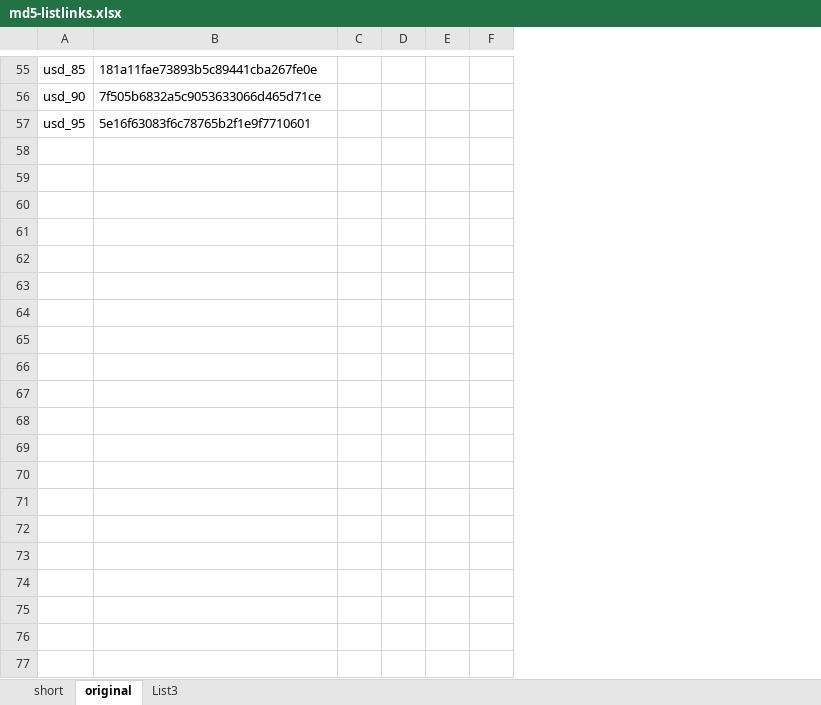
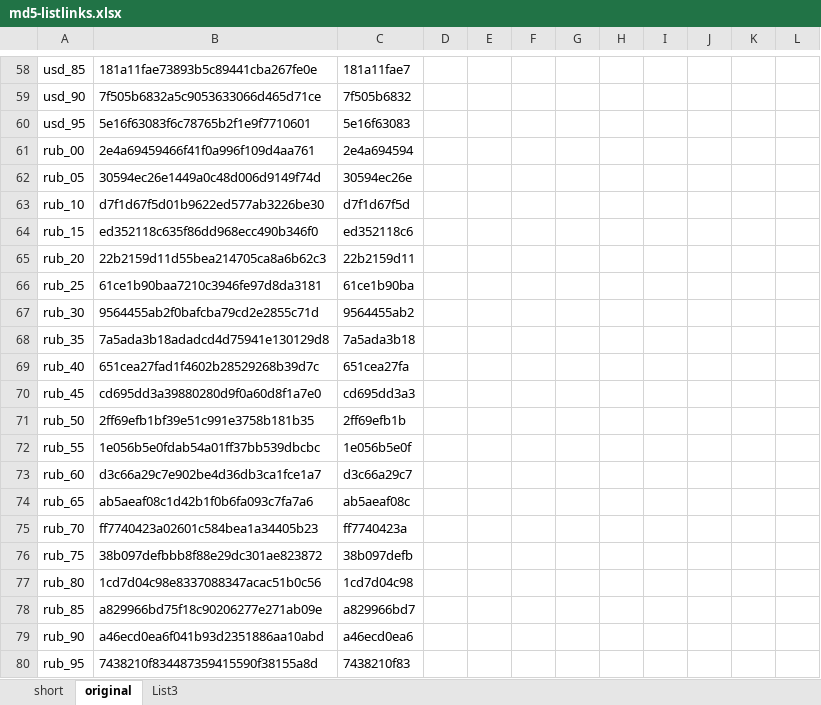
Before and after one commit to afatoga/wp-custom-rest-api-plugin, an Excel workbook: md5-listlinks.xlsx, sheet original, drawn as a sheet; only a part is shown, gaps mark what is left out; values as stored, in another font and other column widths than the file's, no borders; removed rows and columns are numbered as before the commit, all else as after; the diff covers the shown part only; the diff names each change by its address in the sheet, - before the commit and + after, or states it on an @@ line.

```diff
--- a/md5-listlinks.xlsx (sheet original)
+++ b/md5-listlinks.xlsx (sheet original)
-column C, empty
+column C, rows 58-60: 181a11fae7 | 7f505b6832 | 5e16f63083
+column F, empty
+column G, empty
+column H, empty
+column I, empty
+column J, empty
+column K, empty
+row 61: rub_00 | 2e4a69459466f41f0a996f109d4aa761 | 2e4a694594
+row 62: rub_05 | 30594ec26e1449a0c48d006d9149f74d | 30594ec26e
+row 63: rub_10 | d7f1d67f5d01b9622ed577ab3226be30 | d7f1d67f5d
+row 64: rub_15 | ed352118c635f86dd968ecc490b346f0 | ed352118c6
+row 65: rub_20 | 22b2159d11d55bea214705ca8a6b62c3 | 22b2159d11
+row 66: rub_25 | 61ce1b90baa7210c3946fe97d8da3181 | 61ce1b90ba
+row 67: rub_30 | 9564455ab2f0bafcba79cd2e2855c71d | 9564455ab2
+row 68: rub_35 | 7a5ada3b18adadcd4d75941e130129d8 | 7a5ada3b18
+row 69: rub_40 | 651cea27fad1f4602b28529268b39d7c | 651cea27fa
+row 70: rub_45 | cd695dd3a39880280d9f0a60d8f1a7e0 | cd695dd3a3
+row 71: rub_50 | 2ff69efb1bf39e51c991e3758b181b35 | 2ff69efb1b
+row 72: rub_55 | 1e056b5e0fdab54a01ff37bb539dbcbc | 1e056b5e0f
+row 73: rub_60 | d3c66a29c7e902be4d36db3ca1fce1a7 | d3c66a29c7
+row 74: rub_65 | ab5aeaf08c1d42b1f0b6fa093c7fa7a6 | ab5aeaf08c
+row 75: rub_70 | ff7740423a02601c584bea1a34405b23 | ff7740423a
+row 76: rub_75 | 38b097defbbb8f88e29dc301ae823872 | 38b097defb
+row 77: rub_80 | 1cd7d04c98e8337088347acac51b0c56 | 1cd7d04c98
+row 78: rub_85 | a829966bd75f18c90206277e271ab09e | a829966bd7
+row 79: rub_90 | a46ecd0ea6f041b93d2351886aa10abd | a46ecd0ea6
+row 80: rub_95 | 7438210f834487359415590f38155a8d | 7438210f83
```
Also changed, not shown: 24 added rows elsewhere in this sheet, sheet short, 5 other files.
